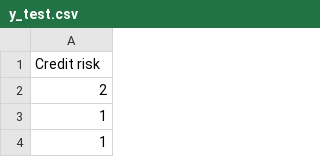
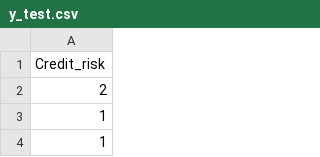
Before and after one commit to jjadeb/DSCI310_Group-12_Credit-Risk-Classification, a CSV file: data/y_test.csv, drawn as a sheet; only a part is shown.

```diff
--- a/data/y_test.csv
+++ b/data/y_test.csv
@@ -1,2 +1,2 @@
-Credit risk
+Credit_risk
 2
```
Also changed, not shown: data/column_names.csv, data/cross_validation_scores.csv, 21 other files.
